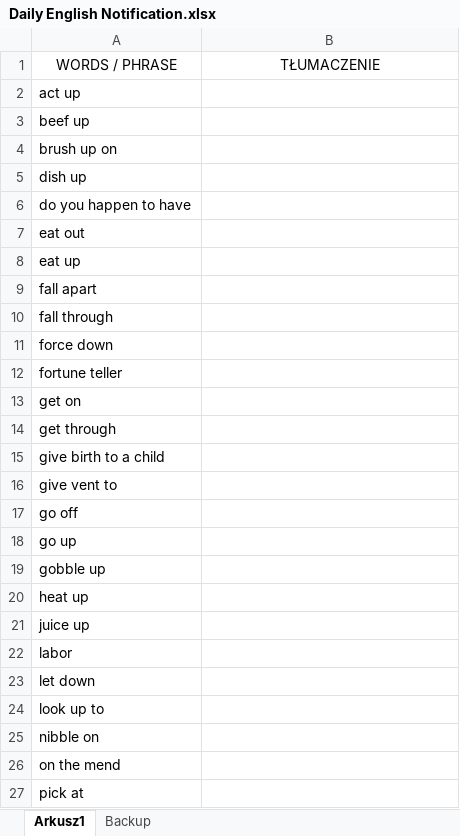
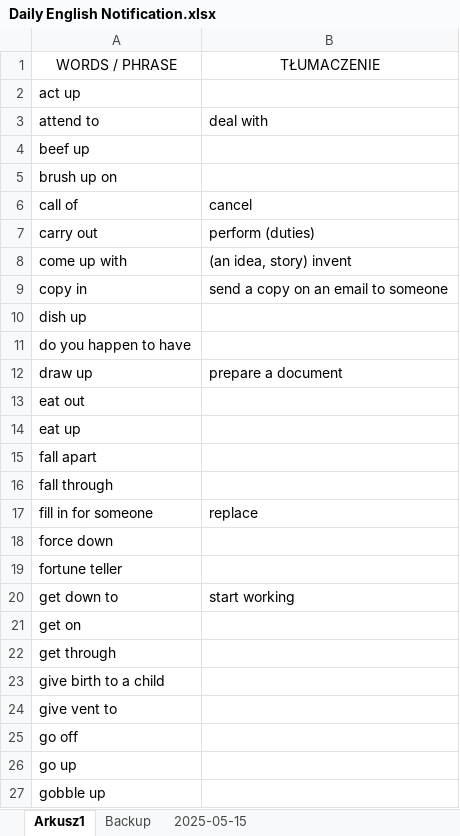
Before and after one commit to mnMarek/daily_english_notification, an Excel workbook: Daily English Notification.xlsx, sheet Arkusz1, drawn as a sheet; only a part is shown; the shorter side is filled out with more unchanged rows; values as stored, in another font and other column widths than the file's, no borders; table styles not drawn; the diff covers the shown part only; the diff names each change by its address in the sheet, - before the commit and + after, or states it on an @@ line.

```diff
--- a/Daily English Notification.xlsx (sheet Arkusz1)
+++ b/Daily English Notification.xlsx (sheet Arkusz1)
+sheet tab: 2025-05-15
+row 3: attend to | deal with
+row 6: call of | cancel
+row 7: carry out | perform (duties)
+row 8: come up with | (an idea, story) invent
+row 9: copy in | send a copy on an email to someone
+row 12: draw up | prepare a document
+row 17: fill in for someone | replace
+row 20: get down to | start working
```
Also changed, not shown: 11 added rows elsewhere in this sheet.
